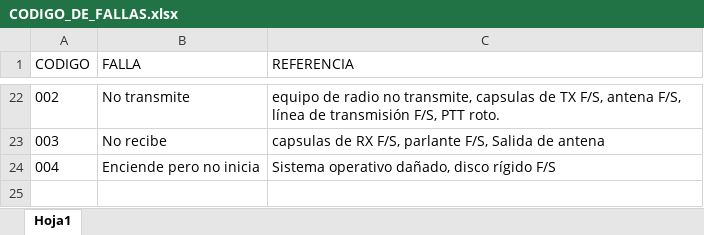
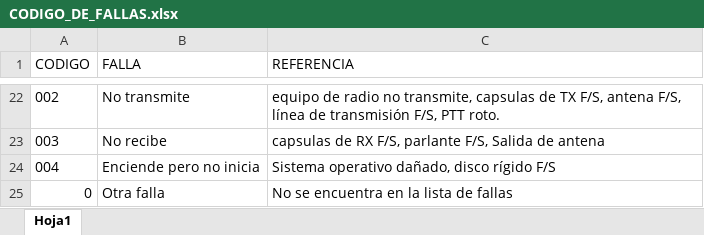
Before and after one commit to Kalima83/Sistema_Prediccion_Repuestos_Insumos, an Excel workbook: data/CODIGO_DE_FALLAS.xlsx, sheet Hoja1, drawn as a sheet; only a part is shown, gaps mark what is left out; values as stored, in another font and other column widths than the file's, no borders; the diff names each change by its address in the sheet, - before the commit and + after, or states it on an @@ line.

```diff
--- a/data/CODIGO_DE_FALLAS.xlsx (sheet Hoja1)
+++ b/data/CODIGO_DE_FALLAS.xlsx (sheet Hoja1)
+row 25: 0 | Otra falla | No se encuentra en la lista de fallas
```
Also changed, not shown: data/Efectos_electronica_y_electricidad.xlsx, 21 other files.
